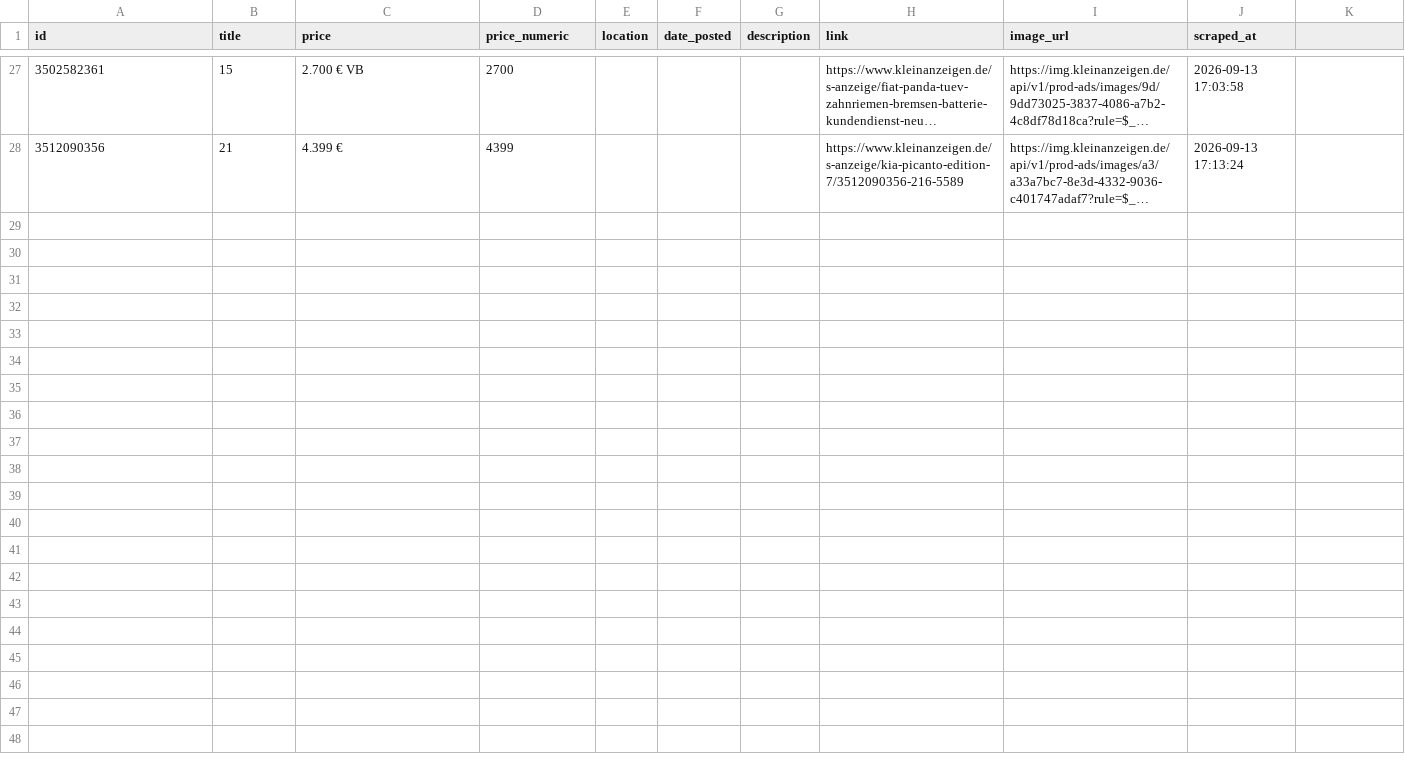
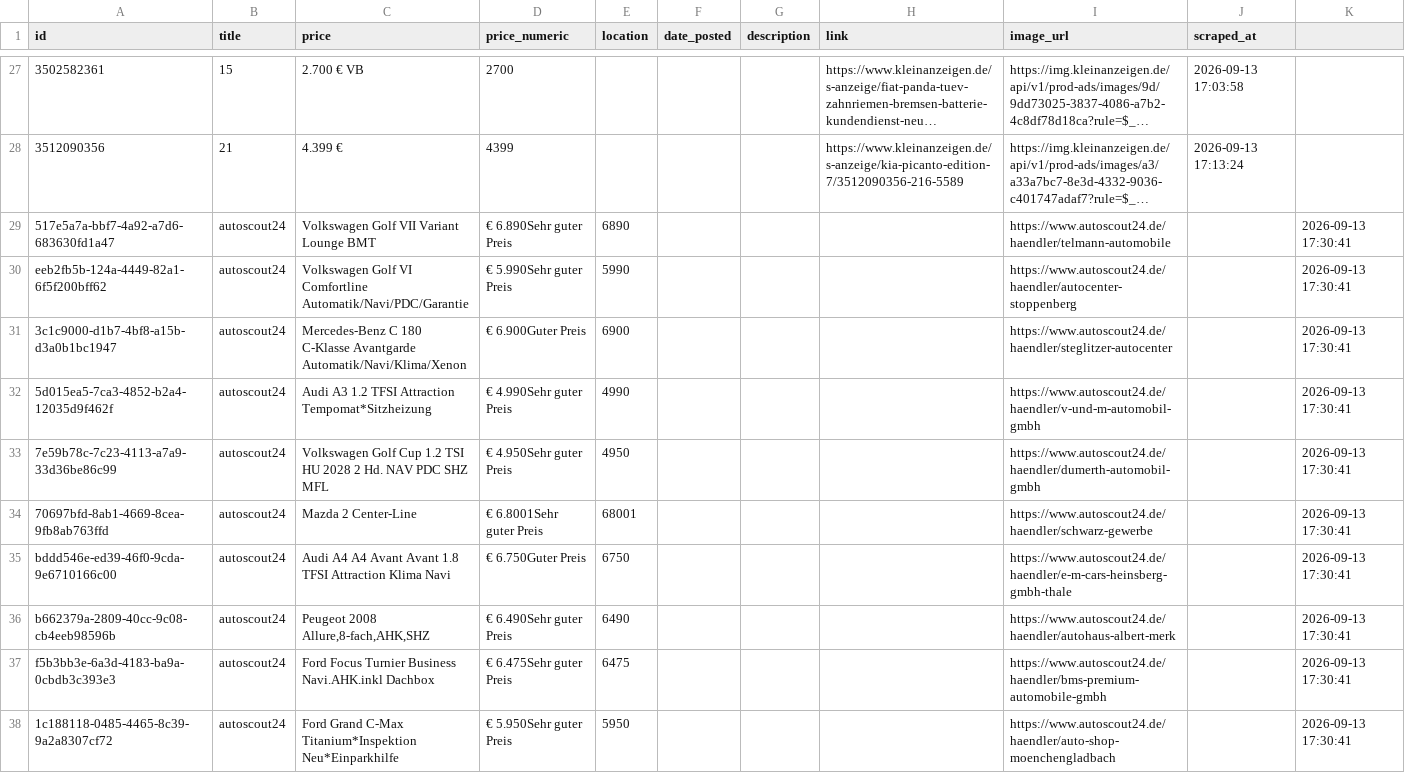
Before and after one commit to dhpatel0011/Wohnung-Anmeldung-Bot-dp, a CSV file: results.csv, drawn as a sheet; only a part is shown, gaps mark what is left out; long unchanged cells end in …; the diff covers the shown part only; the diff names each change by its address in the sheet, - before the commit and + after, or states it on an @@ line.

```diff
--- a/results.csv
+++ b/results.csv
+row 29: 517e5a7a-bbf7-4a92-a7d6-683630fd1a47 | autoscout24 | Volkswagen Golf VII Variant Lounge BMT | € 6.890Sehr guter Preis | 6890 |  |  |  | https://www.autoscout24.de/haendler/telmann-automobile |  | 2026-09-13 17:30:41
+row 30: eeb2fb5b-124a-4449-82a1-6f5f200bff62 | autoscout24 | Volkswagen Golf VI Comfortline Automatik/Navi/PDC/Garantie | € 5.990Sehr guter Preis | 5990 |  |  |  | https://www.autoscout24.de/haendler/autocenter-stoppenberg |  | 2026-09-13 17:30:41
+row 31: 3c1c9000-d1b7-4bf8-a15b-d3a0b1bc1947 | autoscout24 | Mercedes-Benz C 180 C-Klasse Avantgarde Automatik/Navi/Klima/Xenon | € 6.900Guter Preis | 6900 |  |  |  | https://www.autoscout24.de/haendler/steglitzer-autocenter |  | 2026-09-13 17:30:41
+row 32: 5d015ea5-7ca3-4852-b2a4-12035d9f462f | autoscout24 | Audi A3 1.2 TFSI Attraction Tempomat*Sitzheizung | € 4.990Sehr guter Preis | 4990 |  |  |  | https://www.autoscout24.de/haendler/v-und-m-automobil-gmbh |  | 2026-09-13 17:30:41
+row 33: 7e59b78c-7c23-4113-a7a9-33d36be86c99 | autoscout24 | Volkswagen Golf Cup 1.2 TSI HU 2028 2 Hd. NAV PDC SHZ MFL | € 4.950Sehr guter Preis | 4950 |  |  |  | https://www.autoscout24.de/haendler/dumerth-automobil-gmbh |  | 2026-09-13 17:30:41
+row 34: 70697bfd-8ab1-4669-8cea-9fb8ab763ffd | autoscout24 | Mazda 2 Center-Line | € 6.8001Sehr guter Preis | 68001 |  |  |  | https://www.autoscout24.de/haendler/schwarz-gewerbe |  | 2026-09-13 17:30:41
+row 35: bddd546e-ed39-46f0-9cda-9e6710166c00 | autoscout24 | Audi A4 A4 Avant Avant 1.8 TFSI Attraction Klima Navi | € 6.750Guter Preis | 6750 |  |  |  | https://www.autoscout24.de/haendler/e-m-cars-heinsberg-gmbh-thale |  | 2026-09-13 17:30:41
+row 36: b662379a-2809-40cc-9c08-cb4eeb98596b | autoscout24 | Peugeot 2008 Allure,8-fach,AHK,SHZ | € 6.490Sehr guter Preis | 6490 |  |  |  | https://www.autoscout24.de/haendler/autohaus-albert-merk |  | 2026-09-13 17:30:41
+row 37: f5b3bb3e-6a3d-4183-ba9a-0cbdb3c393e3 | autoscout24 | Ford Focus Turnier Business Navi.AHK.inkl Dachbox | € 6.475Sehr guter Preis | 6475 |  |  |  | https://www.autoscout24.de/haendler/bms-premium-automobile-gmbh |  | 2026-09-13 17:30:41
+row 38: 1c188118-0485-4465-8c39-9a2a8307cf72 | autoscout24 | Ford Grand C-Max Titanium*Inspektion Neu*Einparkhilfe | € 5.950Sehr guter Preis | 5950 |  |  |  | https://www.autoscout24.de/haendler/auto-shop-moenchengladbach |  | 2026-09-13 17:30:41
```
Also changed, not shown: 10 added rows elsewhere in this file, 1 other file.
